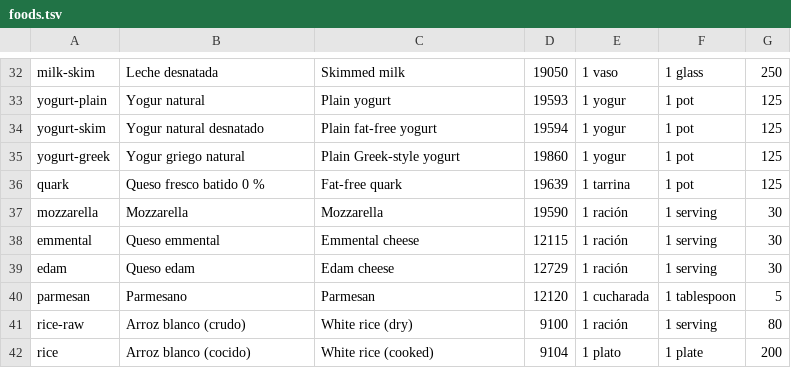
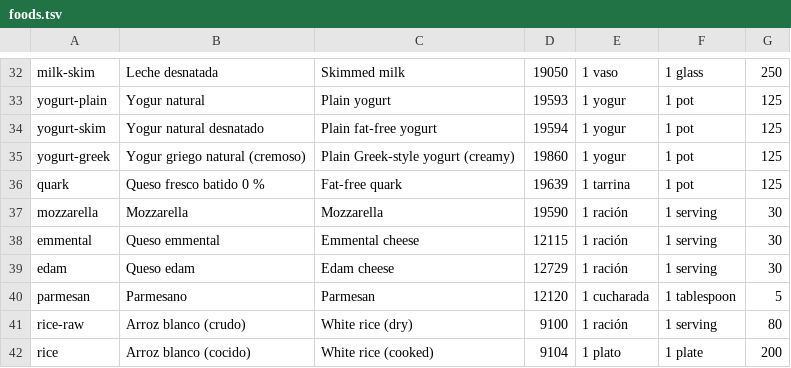
Before and after one commit to SrRaiimon/serix, a TSV file: scripts/foods/foods.tsv, drawn as a sheet; only a part is shown, gaps mark what is left out.

```diff
--- a/scripts/foods/foods.tsv
+++ b/scripts/foods/foods.tsv
@@ -34,3 +34,3 @@ yogurt-plain	Yogur natural	Plain yogurt	19593	1 yogur	1 pot	125
 yogurt-skim	Yogur natural desnatado	Plain fat-free yogurt	19594	1 yogur	1 pot	125
-yogurt-greek	Yogur griego natural	Plain Greek-style yogurt	19860	1 yogur	1 pot	125
+yogurt-greek	Yogur griego natural (cremoso)	Plain Greek-style yogurt (creamy)	19860	1 yogur	1 pot	125
 quark	Queso fresco batido 0 %	Fat-free quark	19639	1 tarrina	1 pot	125
```
Also changed, not shown: 10 other files.
